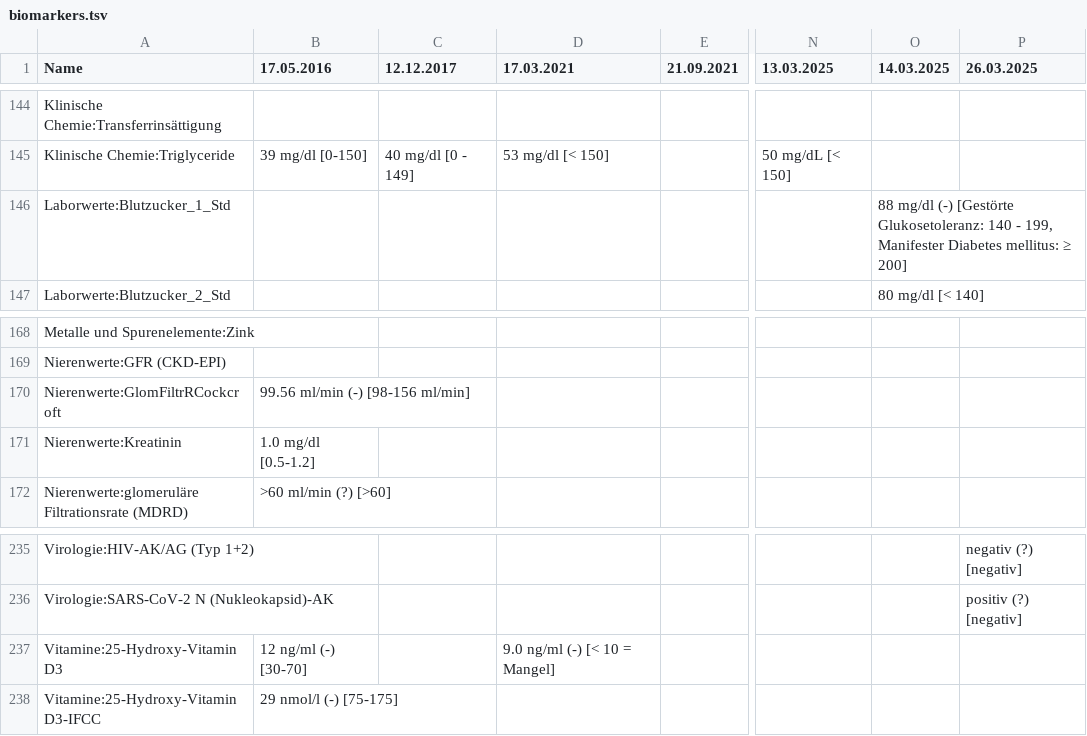
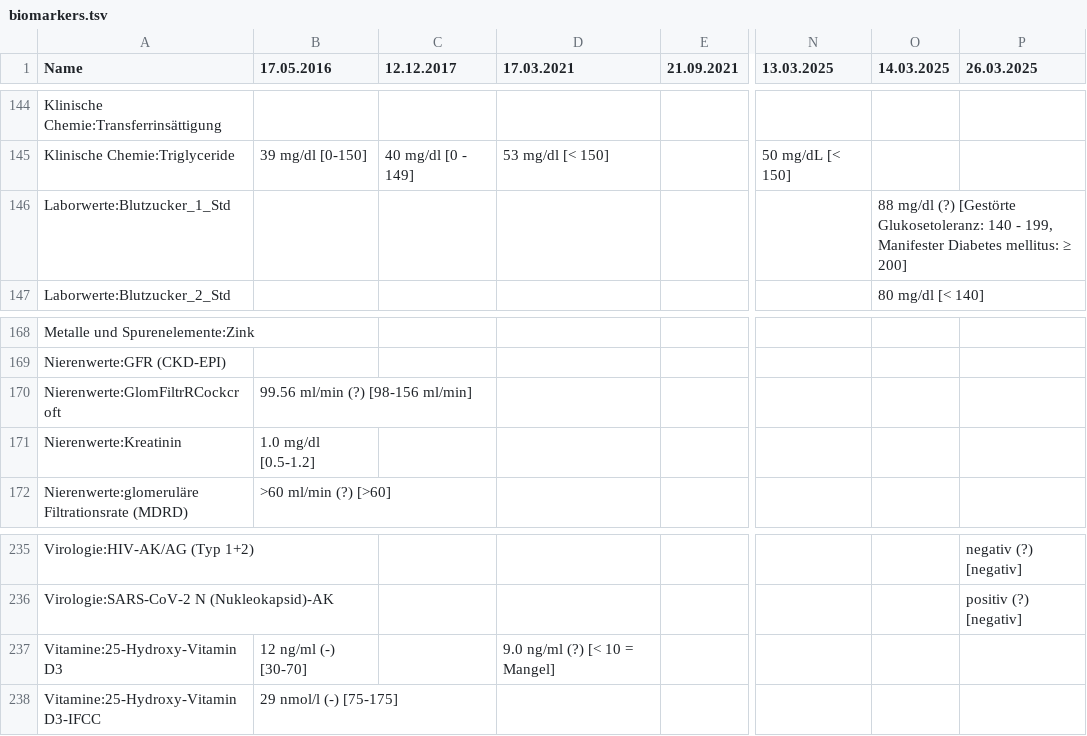
Before and after one commit to ympoglag/biomarkers, a TSV file: biomarkers.tsv, drawn as a sheet; only a part is shown, gaps mark what is left out; the diff covers the shown part only; the diff names each change by its address in the sheet, - before the commit and + after, or states it on an @@ line.

```diff
--- a/biomarkers.tsv
+++ b/biomarkers.tsv
-O146 (14.03.2025): 88 mg/dl (-) [Gestörte Glukosetoleranz:…
+O146 (14.03.2025): 88 mg/dl (?) [Gestörte Glukosetoleranz:…
-B170 (17.05.2016): 99.56 ml/min (-) [98-156 ml/min]
+B170 (17.05.2016): 99.56 ml/min (?) [98-156 ml/min]
-D237 (17.03.2021): 9.0 ng/ml (-) [< 10 = Mangel]
+D237 (17.03.2021): 9.0 ng/ml (?) [< 10 = Mangel]
```
Also changed, not shown: 10 edited cells elsewhere in this file, 2 other files.
